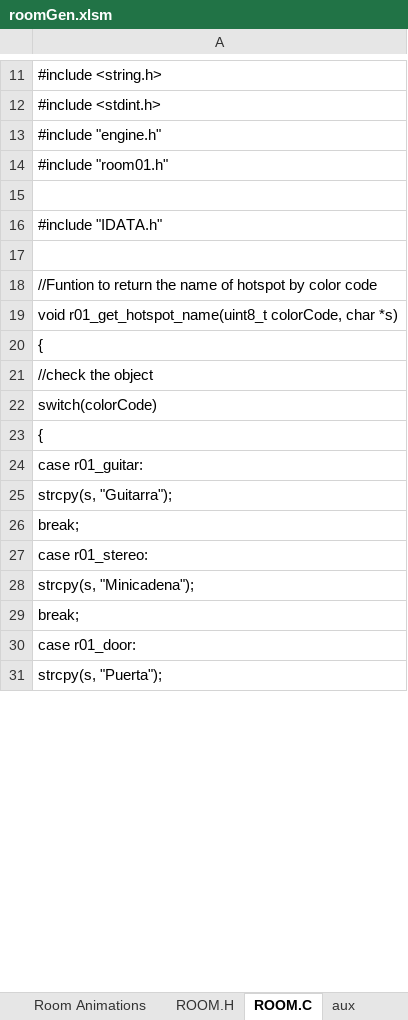
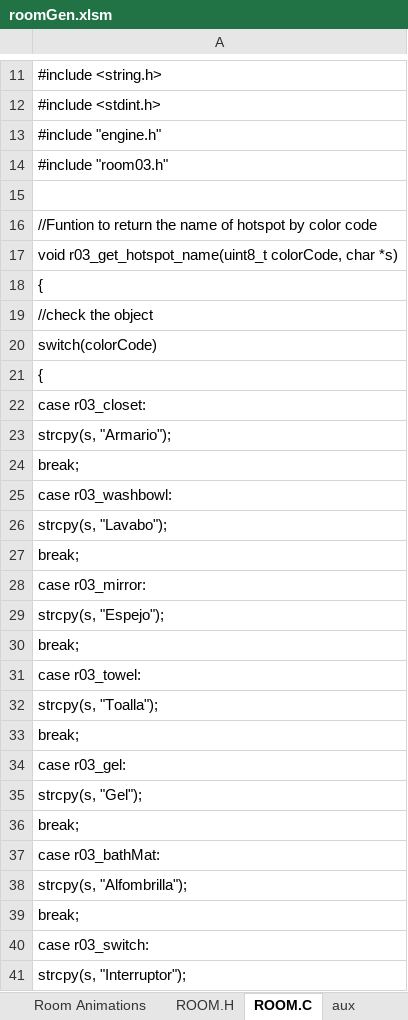
Before and after one commit to warrior-rockk/out-of-cash, an Excel workbook: tools/roomGen.xlsm, sheet ROOM.C, drawn as a sheet; only a part is shown, gaps mark what is left out; the shorter side is filled out with more unchanged rows; values as stored, in another font and other column widths than the file's, no borders; removed rows and columns are numbered as before the commit, all else as after; the diff covers the shown part only; the diff names each change by its address in the sheet, - before the commit and + after, or states it on an @@ line.

Commit message:
roomgen tool updated and working on room03

```diff
--- a/tools/roomGen.xlsm (sheet ROOM.C)
+++ b/tools/roomGen.xlsm (sheet ROOM.C)
-A14: #include "room01.h"
+A14: #include "room03.h"
-row 15: (empty)
-row 16: #include "IDATA.h"
-A17: void r01_get_hotspot_name(uint8_t colorCode, char…
+A17: void r03_get_hotspot_name(uint8_t colorCode, char…
-A22: case r01_guitar:
+A22: case r03_closet:
-A23: strcpy(s, "Guitarra");
+A23: strcpy(s, "Armario");
-A25: case r01_stereo:
+A25: case r03_washbowl:
-A26: strcpy(s, "Minicadena");
+A26: strcpy(s, "Lavabo");
-A28: case r01_door:
+A28: case r03_mirror:
+row 29: strcpy(s, "Espejo");
-row 32: break;
+row 30: break;
+row 31: case r03_towel:
+row 32: strcpy(s, "Toalla");
-row 55: break;
+row 33: break;
+row 34: case r03_gel:
+row 35: strcpy(s, "Gel");
+row 36: break;
+row 37: case r03_bathMat:
+row 38: strcpy(s, "Alfombrilla");
+row 39: break;
+row 40: case r03_switch:
+row 41: strcpy(s, "Interruptor");
```
Also changed, not shown: 178 added rows, 3 removed rows, 1 moved row and 14 edited cells elsewhere in this sheet, sheet ROOM.H, sheet Room Hotspots, sheet Room Objects, sheet Room Data, charts or pictures, 13 other files.
